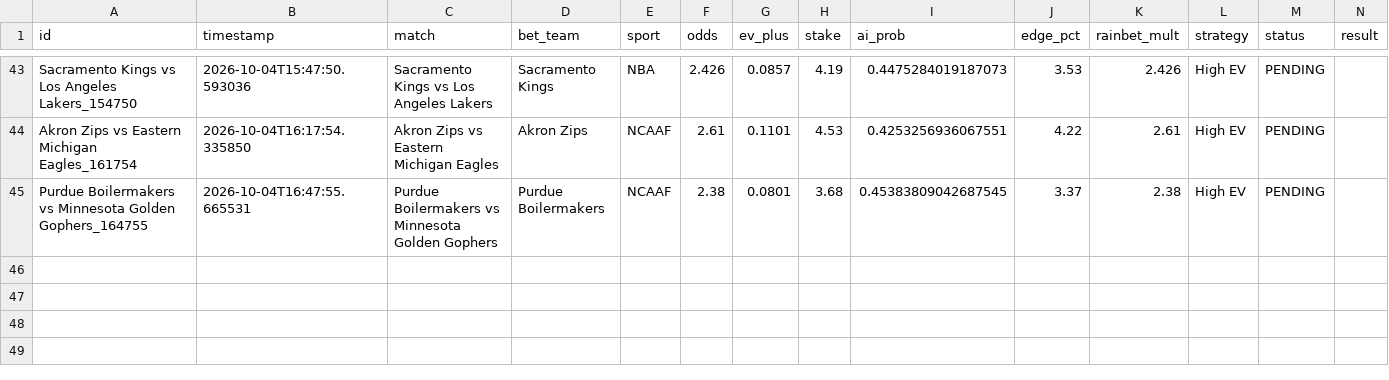
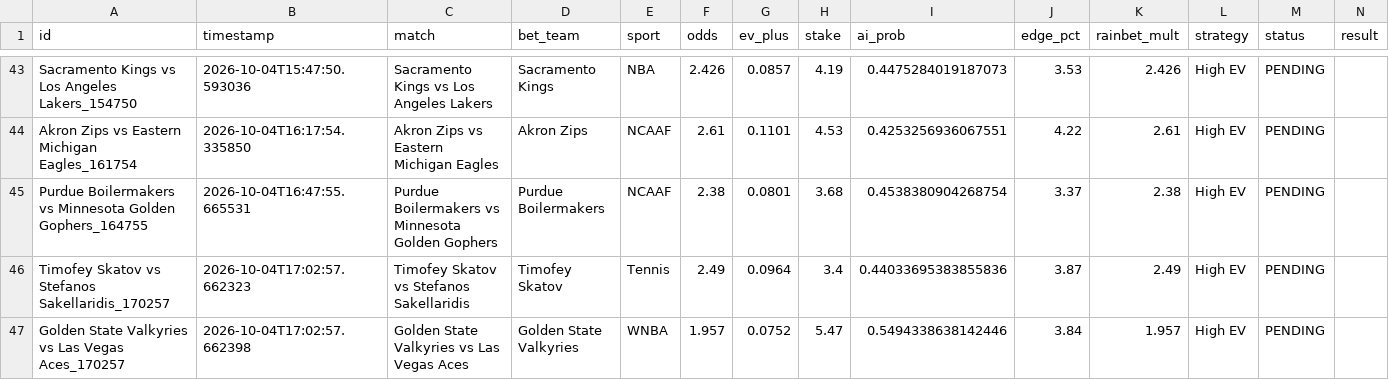
Before and after one commit to alexaspi-hub/mainsell, a CSV file: paper_trades.csv, drawn as a sheet; only a part is shown, gaps mark what is left out.

Commit message:
Update paper_trades.csv — 2026-10-04T17:02:57

```diff
--- a/paper_trades.csv
+++ b/paper_trades.csv
@@ -44,2 +44,4 @@ Sacramento Kings vs Los Angeles Lakers_154750,2026-10-04T15:47:50.593036,Sacrame
 Akron Zips vs Eastern Michigan Eagles_161754,2026-10-04T16:17:54.335850,Akron Zips vs Eastern Michigan Eagles,Akron Zips,NCAAF,2.61,0.1101,4.53,0.4253256936067551,4.22,2.61,High EV,PENDING,
-Purdue Boilermakers vs Minnesota Golden Gophers_164755,2026-10-04T16:47:55.665531,Purdue Boilermakers vs Minnesota Golden Gophers,Purdue Boilermakers,NCAAF,2.38,0.0801,3.68,0.45383809042687545,3.37,2.38,High EV,PENDING,
+Purdue Boilermakers vs Minnesota Golden Gophers_164755,2026-10-04T16:47:55.665531,Purdue Boilermakers vs Minnesota Golden Gophers,Purdue Boilermakers,NCAAF,2.38,0.0801,3.68,0.4538380904268754,3.37,2.38,High EV,PENDING,
+Timofey Skatov vs Stefanos Sakellaridis_170257,2026-10-04T17:02:57.662323,Timofey Skatov vs Stefanos Sakellaridis,Timofey Skatov,Tennis,2.49,0.0964,3.4,0.44033695383855836,3.87,2.49,High EV,PENDING,
+Golden State Valkyries vs Las Vegas Aces_170257,2026-10-04T17:02:57.662398,Golden State Valkyries vs Las Vegas Aces,Golden State Valkyries,WNBA,1.957,0.0752,5.47,0.5494338638142446,3.84,1.957,High EV,PENDING,
```
